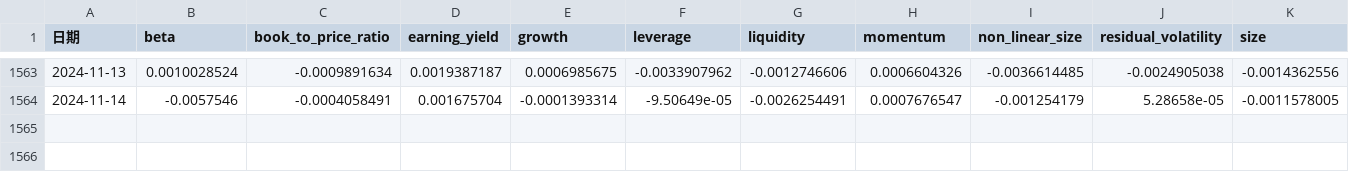
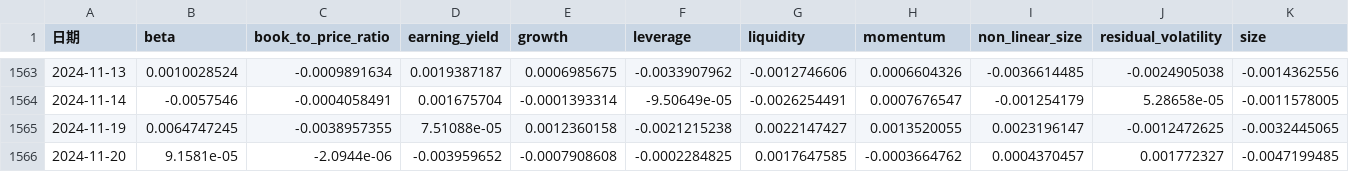
Before and after one commit to Euclid-Jie/quant_display, a CSV file: data/cne5.csv, drawn as a sheet; only a part is shown, gaps mark what is left out.

```diff
--- a/data/cne5.csv
+++ b/data/cne5.csv
@@ -1564 +1564,3 @@
 2024-11-14,-0.0057546,-0.0004058491,0.001675704,-0.0001393314,-9.50649e-05,-0.0026254491,0.0007676547,-0.001254179,5.28658e-05,-0.0011578005
+2024-11-19,0.0064747245,-0.0038957355,7.51088e-05,0.0012360158,-0.0021215238,0.0022147427,0.0013520055,0.0023196147,-0.0012472625,-0.0032445065
+2024-11-20,9.1581e-05,-2.0944e-06,-0.003959652,-0.0007908608,-0.0002284825,0.0017647585,-0.0003664762,0.0004370457,0.001772327,-0.0047199485
```
Also changed, not shown: data/cne6.csv, data/future.csv.
